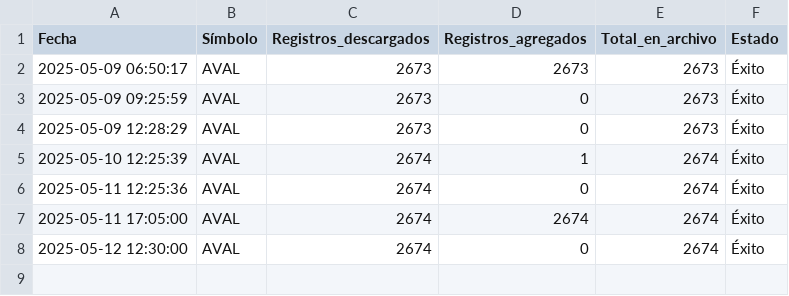
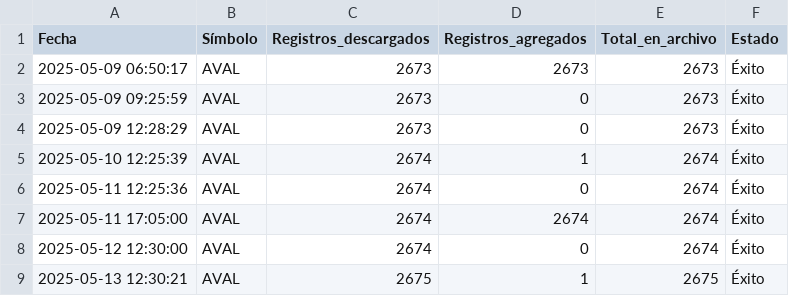
Before and after one commit to paez-dev/proyecto_integrado_v_aval_tracker, a CSV file: src/logs/log_data.csv, drawn as a sheet.

```diff
--- a/src/logs/log_data.csv
+++ b/src/logs/log_data.csv
@@ -8 +8,2 @@ Fecha,Símbolo,Registros_descargados,Registros_agregados,Total_en_archivo,Estado
 2025-05-12 12:30:00,AVAL,2674,0,2674,Éxito
+2025-05-13 12:30:21,AVAL,2675,1,2675,Éxito
```
Also changed, not shown: src/static/data/historical.csv, 1 other file.
